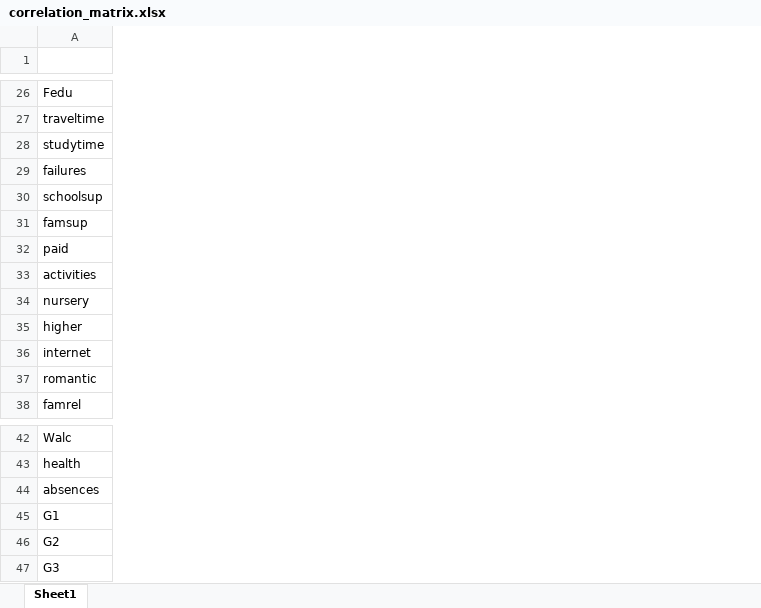
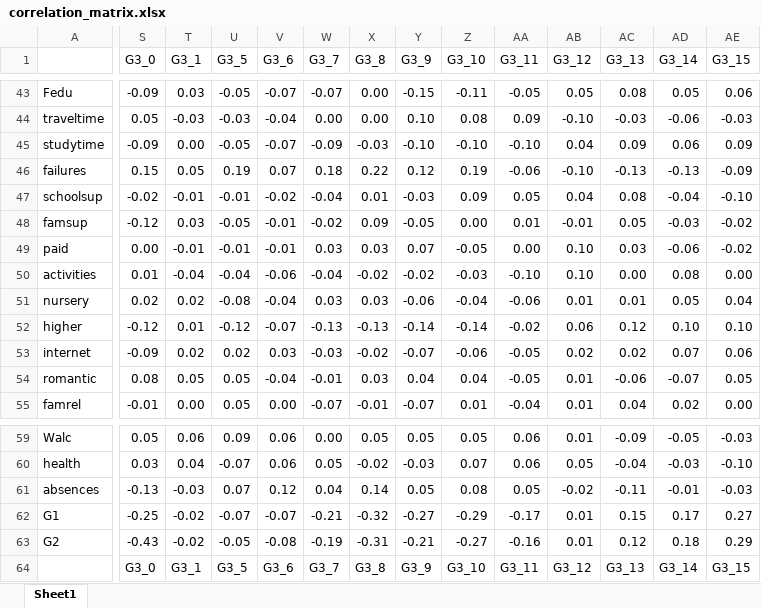
Before and after one commit to Super-T02/ki-bayesian-networks, an Excel workbook: doc/correlation_matrix.xlsx, sheet Sheet1, drawn as a sheet; only a part is shown, gaps mark what is left out; values as stored, in another font and other column widths than the file's, no cell formats; removed rows and columns are numbered as before the commit, all else as after; rows hold the shown columns only; the diff covers the shown part only; the diff names each change by its address in the sheet, - before the commit and + after, or states it on an @@ line.

```diff
--- a/doc/correlation_matrix.xlsx (sheet Sheet1)
+++ b/doc/correlation_matrix.xlsx (sheet Sheet1)
+column S (G3_0), rows 43-55: -0.09 | 0.05 | -0.09 | 0.15 | -0.02 | -0.12 | 0.00 | 0.01 | 0.02 | -0.12 | -0.09 | 0.08 | -0.01; rows 59-63: 0.05 | 0.03 | -0.13 | -0.25 | -0.43
+column T (G3_1), rows 43-55: 0.03 | -0.03 | 0.00 | 0.05 | -0.01 | 0.03 | -0.01 | -0.04 | 0.02 | 0.01 | 0.02 | 0.05 | 0.00; rows 59-63: 0.06 | 0.04 | -0.03 | -0.02 | -0.02
+column U (G3_5), rows 43-55: -0.05 | -0.03 | -0.05 | 0.19 | -0.01 | -0.05 | -0.01 | -0.04 | -0.08 | -0.12 | 0.02 | 0.05 | 0.05; rows 59-63: 0.09 | -0.07 | 0.07 | -0.07 | -0.05
+column V (G3_6), rows 43-55: -0.07 | -0.04 | -0.07 | 0.07 | -0.02 | -0.01 | -0.01 | -0.06 | -0.04 | -0.07 | 0.03 | -0.04 | 0.00; rows 59-63: 0.06 | 0.06 | 0.12 | -0.07 | -0.08
+column W (G3_7), rows 43-55: -0.07 | 0.00 | -0.09 | 0.18 | -0.04 | -0.02 | 0.03 | -0.04 | 0.03 | -0.13 | -0.03 | -0.01 | -0.07; rows 59-63: 0.00 | 0.05 | 0.04 | -0.21 | -0.19
+column X (G3_8), rows 43-55: 0.00 | 0.00 | -0.03 | 0.22 | 0.01 | 0.09 | 0.03 | -0.02 | 0.03 | -0.13 | -0.02 | 0.03 | -0.01; rows 59-63: 0.05 | -0.02 | 0.14 | -0.32 | -0.31
+column Y (G3_9), rows 43-55: -0.15 | 0.10 | -0.10 | 0.12 | -0.03 | -0.05 | 0.07 | -0.02 | -0.06 | -0.14 | -0.07 | 0.04 | -0.07; rows 59-63: 0.05 | -0.03 | 0.05 | -0.27 | -0.21
+column Z (G3_10), rows 43-55: -0.11 | 0.08 | -0.10 | 0.19 | 0.09 | 0.00 | -0.05 | -0.03 | -0.04 | -0.14 | -0.06 | 0.04 | 0.01; rows 59-63: 0.05 | 0.07 | 0.08 | -0.29 | -0.27
+column AA (G3_11), rows 43-55: -0.05 | 0.09 | -0.10 | -0.06 | 0.05 | 0.01 | 0.00 | -0.10 | -0.06 | -0.02 | -0.05 | -0.05 | -0.04; rows 59-63: 0.06 | 0.06 | 0.05 | -0.17 | -0.16
+column AB (G3_12), rows 43-55: 0.05 | -0.10 | 0.04 | -0.10 | 0.04 | -0.01 | 0.10 | 0.10 | 0.01 | 0.06 | 0.02 | 0.01 | 0.01; rows 59-63: 0.01 | 0.05 | -0.02 | 0.01 | 0.01
+column AC (G3_13), rows 43-55: 0.08 | -0.03 | 0.09 | -0.13 | 0.08 | 0.05 | 0.03 | 0.00 | 0.01 | 0.12 | 0.02 | -0.06 | 0.04; rows 59-63: -0.09 | -0.04 | -0.11 | 0.15 | 0.12
+column AD (G3_14), rows 43-55: 0.05 | -0.06 | 0.06 | -0.13 | -0.04 | -0.03 | -0.06 | 0.08 | 0.05 | 0.10 | 0.07 | -0.07 | 0.02; rows 59-63: -0.05 | -0.03 | -0.01 | 0.17 | 0.18
+column AE (G3_15), rows 43-55: 0.06 | -0.03 | 0.09 | -0.09 | -0.10 | -0.02 | -0.02 | 0.00 | 0.04 | 0.10 | 0.06 | 0.05 | 0.00; rows 59-63: -0.03 | -0.10 | -0.03 | 0.27 | 0.29
-row 47: G3
+row 64:  | G3_0 | G3_1 | G3_5 | G3_6 | G3_7 | G3_8 | G3_9 | G3_10 | G3_11 | G3_12 | G3_13 | G3_14 | G3_15
```
Also changed, not shown: 17 added rows, 5 added columns, 1 removed column and 2 edited cells elsewhere in this sheet, cell formats, 10 other files.
